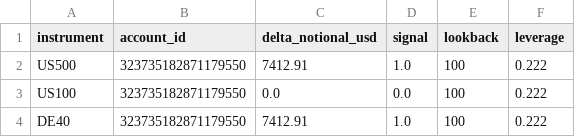
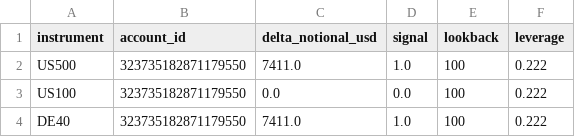
Before and after one commit to Sabofxx/sabo-quant-prod, a CSV file: sabo_lit/sandbox/live/index/prop_delta_orders_latest.csv, drawn as a sheet.

Commit message:
Strategy index run 2026-08-09

```diff
--- a/sabo_lit/sandbox/live/index/prop_delta_orders_latest.csv
+++ b/sabo_lit/sandbox/live/index/prop_delta_orders_latest.csv
@@ -1,4 +1,4 @@
 instrument,account_id,delta_notional_usd,signal,lookback,leverage
-US500,323735182871179550,7412.91,1.0,100,0.222
+US500,323735182871179550,7411.0,1.0,100,0.222
 US100,323735182871179550,0.0,0.0,100,0.222
-DE40,323735182871179550,7412.91,1.0,100,0.222
+DE40,323735182871179550,7411.0,1.0,100,0.222
```
Also changed, not shown: 6 other files.
